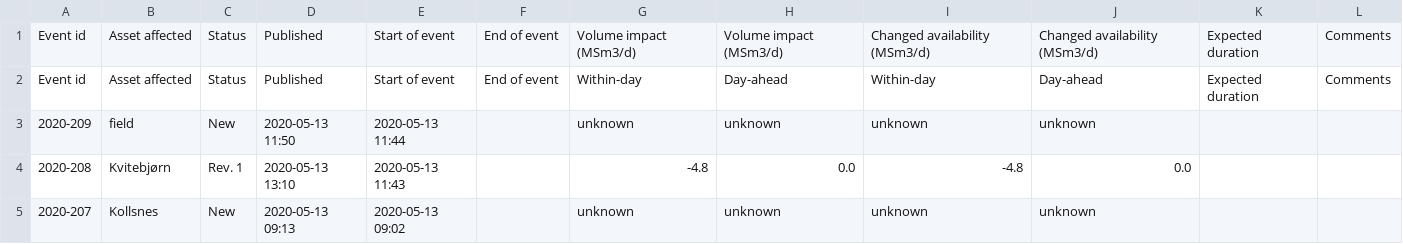
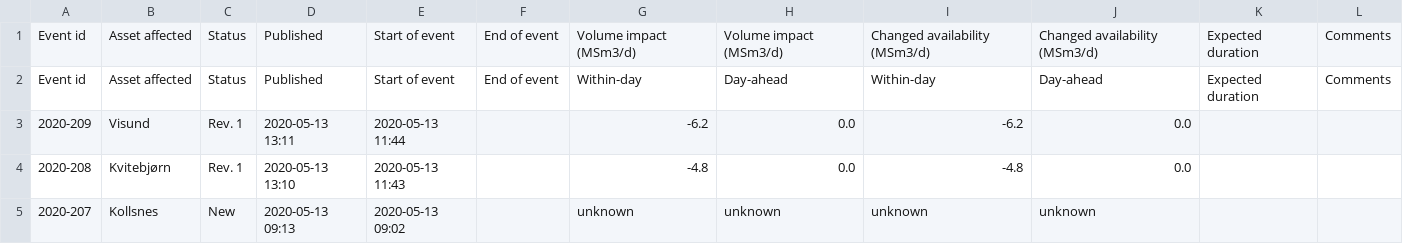
Before and after one commit to vangheq/GasData, a CSV file: data/GsscUnplannedEventsFieldsAndProcessingPlants.csv, drawn as a sheet; removed rows and columns are numbered as before the commit, all else as after; the diff names each change by its address in the sheet, - before the commit and + after, or states it on an @@ line.

```diff
--- a/data/GsscUnplannedEventsFieldsAndProcessingPlants.csv
+++ b/data/GsscUnplannedEventsFieldsAndProcessingPlants.csv
-row 3: 2020-209 | field | New | 2020-05-13 11:50 | 2020-05-13 11:44 |  | unknown | unknown | unknown | unknown
+row 3: 2020-209 | Visund | Rev. 1 | 2020-05-13 13:11 | 2020-05-13 11:44 |  | -6.2 | 0.0 | -6.2 | 0.0
```
Also changed, not shown: 1 other file.
